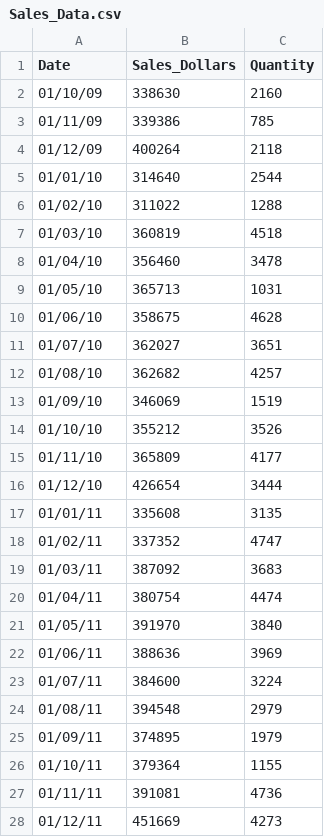
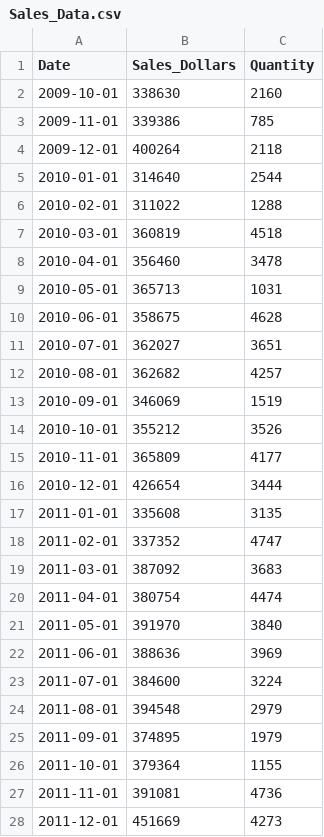
Before and after one commit to Bhaskar-JR/Matplotlib_Overlaying_Charts, a CSV file: Sales_Data.csv, drawn as a sheet; only a part is shown; the diff covers the shown part only.

Commit message:
Add files via upload

```diff
--- a/Sales_Data.csv
+++ b/Sales_Data.csv
@@ -1,28 +1,28 @@
 Date,Sales_Dollars,Quantity
-01/10/09,338630,2160
-01/11/09,339386,785
-01/12/09,400264,2118
-01/01/10,314640,2544
-01/02/10,311022,1288
-01/03/10,360819,4518
-01/04/10,356460,3478
-01/05/10,365713,1031
-01/06/10,358675,4628
-01/07/10,362027,3651
-01/08/10,362682,4257
-01/09/10,346069,1519
-01/10/10,355212,3526
-01/11/10,365809,4177
-01/12/10,426654,3444
-01/01/11,335608,3135
-01/02/11,337352,4747
-01/03/11,387092,3683
-01/04/11,380754,4474
-01/05/11,391970,3840
-01/06/11,388636,3969
-01/07/11,384600,3224
-01/08/11,394548,2979
-01/09/11,374895,1979
-01/10/11,379364,1155
-01/11/11,391081,4736
-01/12/11,451669,4273
+2009-10-01,338630,2160
+2009-11-01,339386,785
+2009-12-01,400264,2118
+2010-01-01,314640,2544
+2010-02-01,311022,1288
+2010-03-01,360819,4518
+2010-04-01,356460,3478
+2010-05-01,365713,1031
+2010-06-01,358675,4628
+2010-07-01,362027,3651
+2010-08-01,362682,4257
+2010-09-01,346069,1519
+2010-10-01,355212,3526
+2010-11-01,365809,4177
+2010-12-01,426654,3444
+2011-01-01,335608,3135
+2011-02-01,337352,4747
+2011-03-01,387092,3683
+2011-04-01,380754,4474
+2011-05-01,391970,3840
+2011-06-01,388636,3969
+2011-07-01,384600,3224
+2011-08-01,394548,2979
+2011-09-01,374895,1979
+2011-10-01,379364,1155
+2011-11-01,391081,4736
+2011-12-01,451669,4273
```
Also changed, not shown: 45 edited cells elsewhere in this file.
